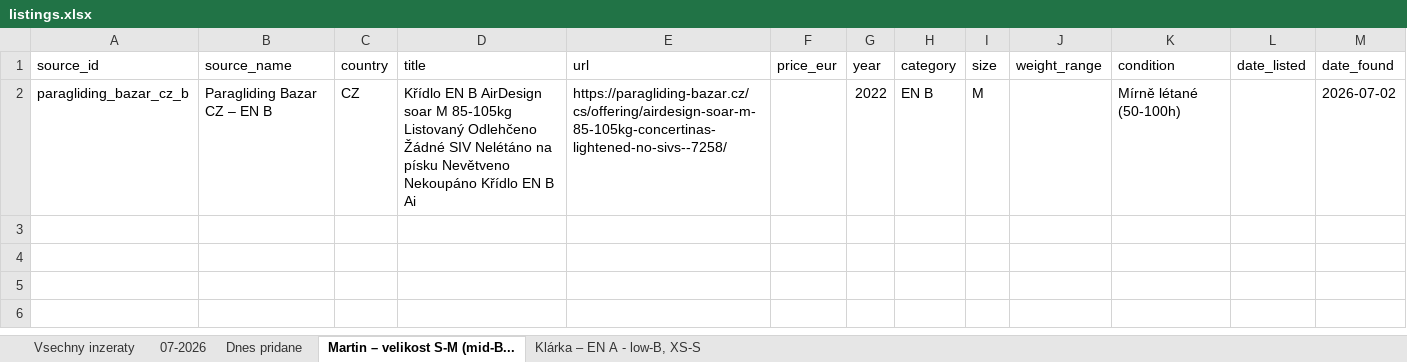
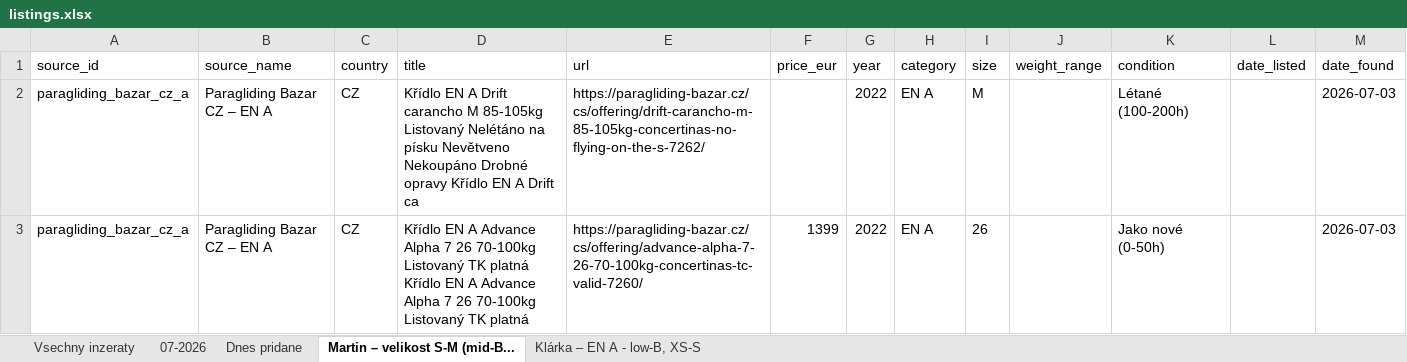
Before and after one commit to zimmema3/paragliding, an Excel workbook: data/bazar_watcher/listings.xlsx, sheet Martin – velikost S-M (mid-B..., drawn as a sheet; values as stored, in another font and other column widths than the file's, no borders; the diff names each change by its address in the sheet, - before the commit and + after, or states it on an @@ line.

```diff
--- a/data/bazar_watcher/listings.xlsx (sheet Martin – velikost S-M (mid-B...)
+++ b/data/bazar_watcher/listings.xlsx (sheet Martin – velikost S-M (mid-B...)
-A2 (source_id): paragliding_bazar_cz_b
+A2 (source_id): paragliding_bazar_cz_a
-B2 (source_name): Paragliding Bazar CZ – EN B
+B2 (source_name): Paragliding Bazar CZ – EN A
-D2 (title): Křídlo EN B AirDesign soar M 85-105kg Listovaný Odlehčeno Žádné SIV Nelétáno na písku Nevětveno Nekoupáno Křídlo EN B Ai
+D2 (title): Křídlo EN A Drift carancho M 85-105kg Listovaný Nelétáno na písku Nevětveno Nekoupáno Drobné opravy Křídlo EN A Drift ca
-E2 (url): https://paragliding-bazar.cz/cs/offering/airdesign-soar-m-85-105kg-concertinas-lightened-no-sivs--7258/
+E2 (url): https://paragliding-bazar.cz/cs/offering/drift-carancho-m-85-105kg-concertinas-no-flying-on-the-s-7262/
-H2 (category): EN B
+H2 (category): EN A
-K2 (condition): Mírně létané (50-100h)
+K2 (condition): Létané (100-200h)
-M2 (date_found): 2026-07-02
+M2 (date_found): 2026-07-03
+row 3: paragliding_bazar_cz_a | Paragliding Bazar CZ – EN A | CZ | Křídlo EN A Advance Alpha 7 26 70-100kg Listovaný TK platná Křídlo EN A Advance Alpha 7 26 70-100kg Listovaný TK platná | https://paragliding-bazar.cz/cs/offering/advance-alpha-7-26-70-100kg-concertinas-tc-valid-7260/ | 1399 | 2022 | EN A | 26 |  | Jako nové (0-50h) |  | 2026-07-03
```
Also changed, not shown: sheet 07-2026, sheet Vsechny inzeraty, sheet Dnes pridane, sheet Klárka – EN A - low-B, XS-S, 1 other file.
